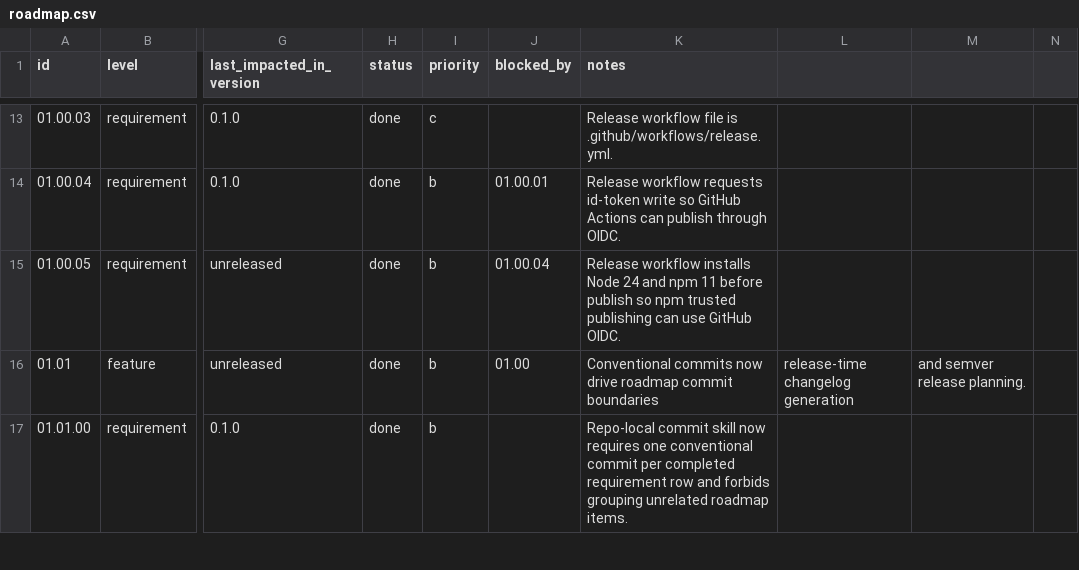
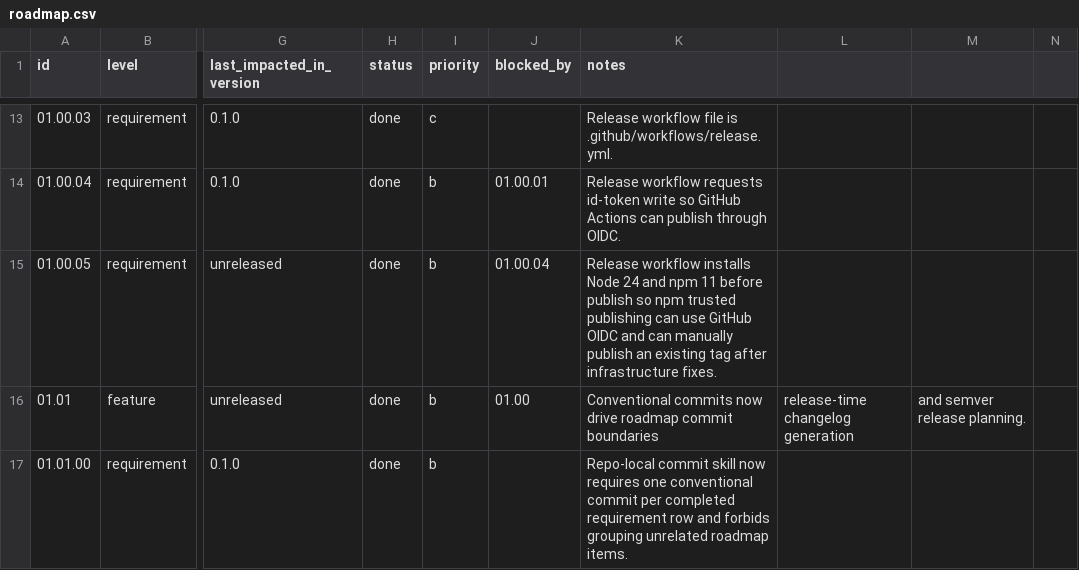
Before and after one commit to jeansordes/aio, a CSV file: specs/roadmap.csv, drawn as a sheet; only a part is shown, gaps mark what is left out; the diff names each change by its address in the sheet, - before the commit and + after, or states it on an @@ line.

Commit message:
ci: allow republishing existing release tags

```diff
--- a/specs/roadmap.csv
+++ b/specs/roadmap.csv
-K15 (notes): …use GitHub OIDC.
+K15 (notes): …use GitHub OIDC and can manually publish an existing tag after infrastructure fixes.
```
Also changed, not shown: 3 other files.
